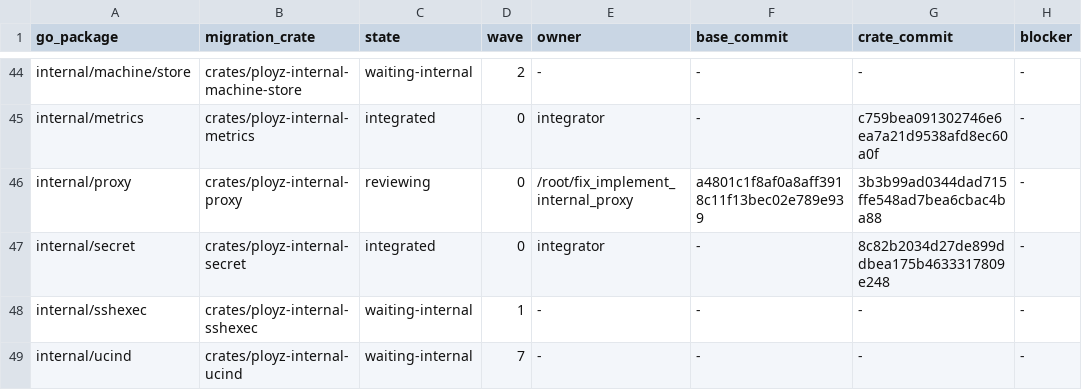
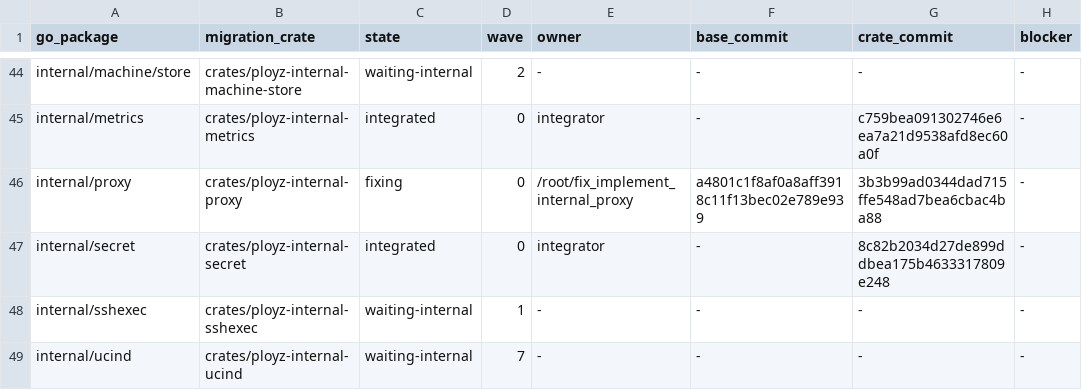
Before and after one commit to getployz/ployz-rust-port, a TSV file: migration/PACKAGES.tsv, drawn as a sheet; only a part is shown, gaps mark what is left out; the diff names each change by its address in the sheet, - before the commit and + after, or states it on an @@ line.

```diff
--- a/migration/PACKAGES.tsv
+++ b/migration/PACKAGES.tsv
-C46 (state): reviewing
+C46 (state): fixing
```
Also changed, not shown: migration/TASKS.tsv.
